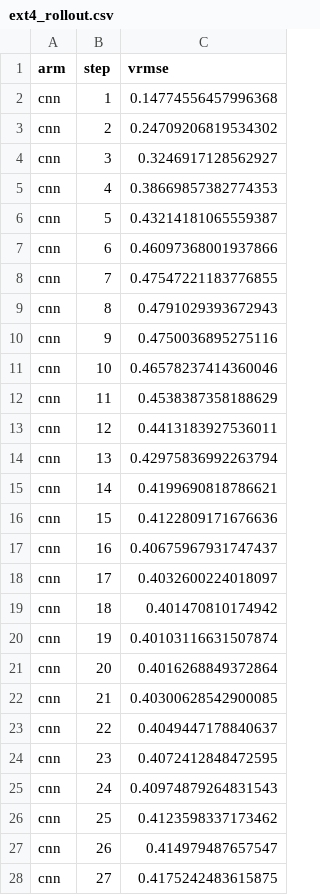
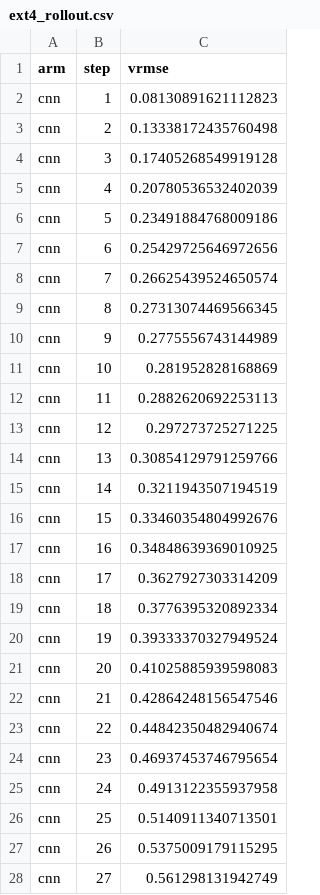
Before and after one commit to AIscend-Research/litefno-extension, a CSV file: extensions/ext4_rollout.csv, drawn as a sheet; only a part is shown; the diff covers the shown part only.

```diff
--- a/extensions/ext4_rollout.csv
+++ b/extensions/ext4_rollout.csv
@@ -1,28 +1,28 @@
 arm,step,vrmse
-cnn,1,0.14774556457996368
-cnn,2,0.24709206819534302
-cnn,3,0.3246917128562927
-cnn,4,0.38669857382774353
-cnn,5,0.43214181065559387
-cnn,6,0.46097368001937866
-cnn,7,0.47547221183776855
-cnn,8,0.4791029393672943
-cnn,9,0.4750036895275116
-cnn,10,0.46578237414360046
-cnn,11,0.4538387358188629
-cnn,12,0.4413183927536011
-cnn,13,0.42975836992263794
-cnn,14,0.4199690818786621
-cnn,15,0.4122809171676636
-cnn,16,0.40675967931747437
-cnn,17,0.4032600224018097
-cnn,18,0.401470810174942
-cnn,19,0.40103116631507874
-cnn,20,0.4016268849372864
-cnn,21,0.40300628542900085
-cnn,22,0.4049447178840637
-cnn,23,0.4072412848472595
-cnn,24,0.40974879264831543
-cnn,25,0.4123598337173462
-cnn,26,0.414979487657547
-cnn,27,0.4175242483615875
+cnn,1,0.08130891621112823
+cnn,2,0.13338172435760498
+cnn,3,0.17405268549919128
+cnn,4,0.20780536532402039
+cnn,5,0.23491884768009186
+cnn,6,0.25429725646972656
+cnn,7,0.26625439524650574
+cnn,8,0.27313074469566345
+cnn,9,0.2775556743144989
+cnn,10,0.281952828168869
+cnn,11,0.2882620692253113
+cnn,12,0.297273725271225
+cnn,13,0.30854129791259766
+cnn,14,0.3211943507194519
+cnn,15,0.33460354804992676
+cnn,16,0.34848639369010925
+cnn,17,0.3627927303314209
+cnn,18,0.3776395320892334
+cnn,19,0.39333370327949524
+cnn,20,0.41025885939598083
+cnn,21,0.42864248156547546
+cnn,22,0.44842350482940674
+cnn,23,0.46937453746795654
+cnn,24,0.4913122355937958
+cnn,25,0.5140911340713501
+cnn,26,0.5375009179115295
+cnn,27,0.561298131942749
```
Also changed, not shown: 30 added rows and 3 edited cells elsewhere in this file, extensions/ext2_quantization.csv, extensions/ext5_spectral_sensitivity.csv, 27 other files.
